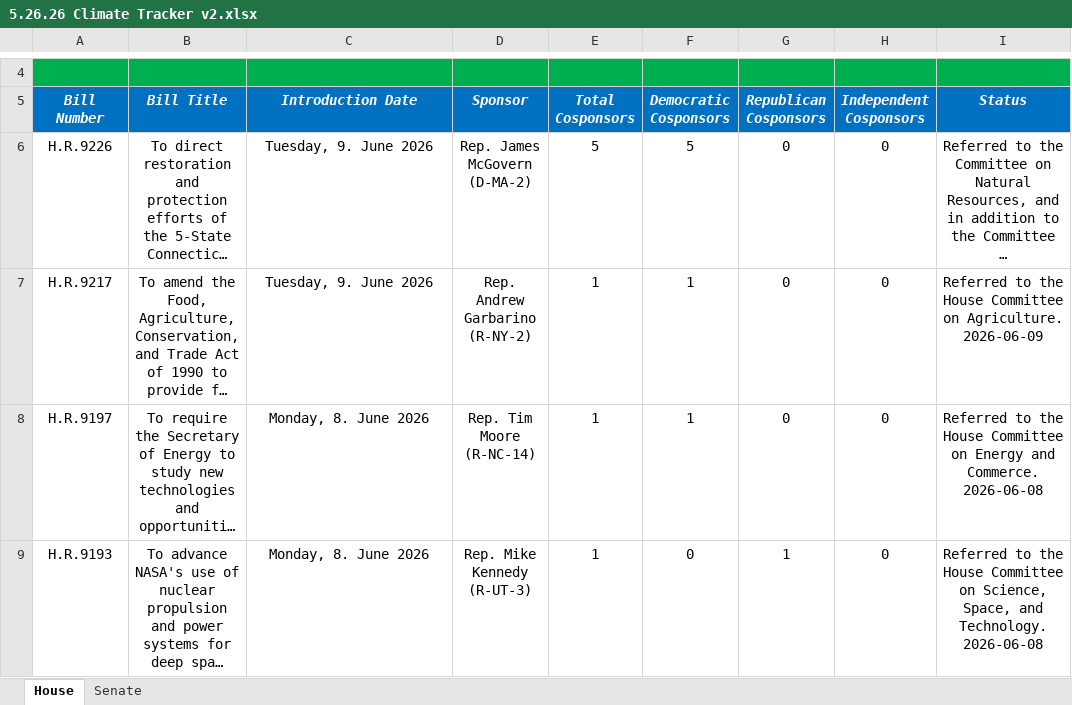
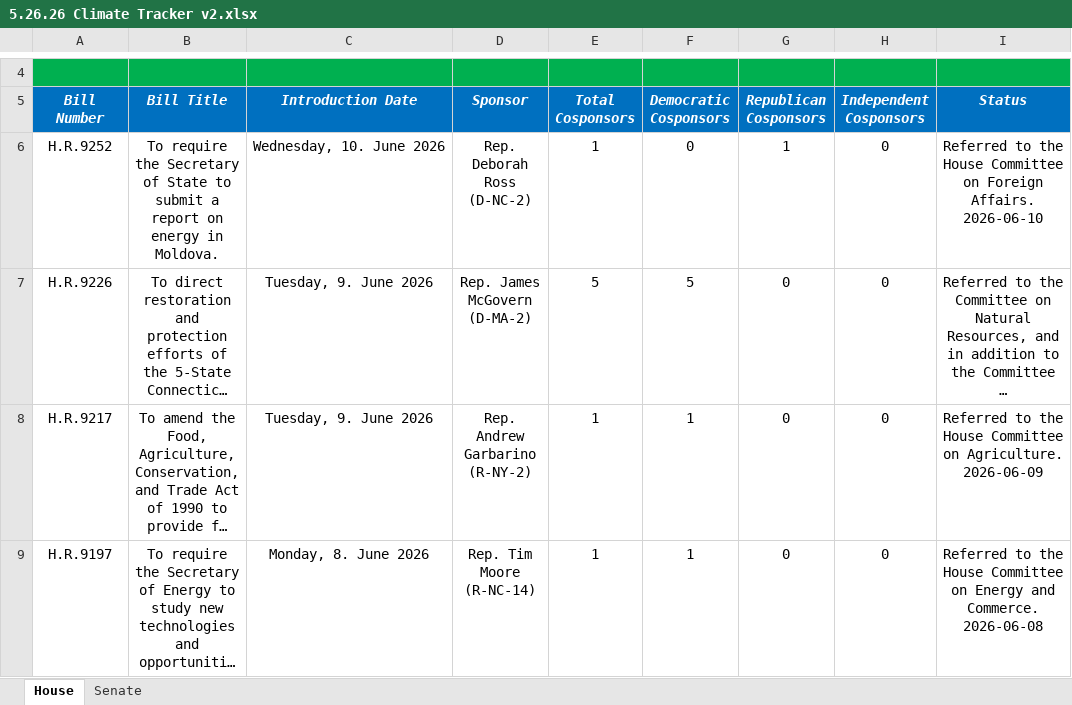
Before and after one commit to wmktaylor1549/congress-digest, an Excel workbook: 5.26.26 Climate Tracker v2.xlsx, sheet House, drawn as a sheet; only a part is shown, gaps mark what is left out; the shorter side is filled out with more unchanged rows; long unchanged cells end in …; values as stored, in another font and other column widths than the file's, no borders; conditional formats and table styles not drawn; the diff names each change by its address in the sheet, - before the commit and + after, or states it on an @@ line.

```diff
--- a/5.26.26 Climate Tracker v2.xlsx (sheet House)
+++ b/5.26.26 Climate Tracker v2.xlsx (sheet House)
+row 6: H.R.9252 | To require the Secretary of State to submit a report on energy in Moldova. | Wednesday, 10. June 2026 | Rep. Deborah Ross (D-NC-2) | 1 | 0 | 1 | 0 | Referred to the House Committee on Foreign Affairs. 2026-06-10
```
Also changed, not shown: sheet Senate, 1 other file.
